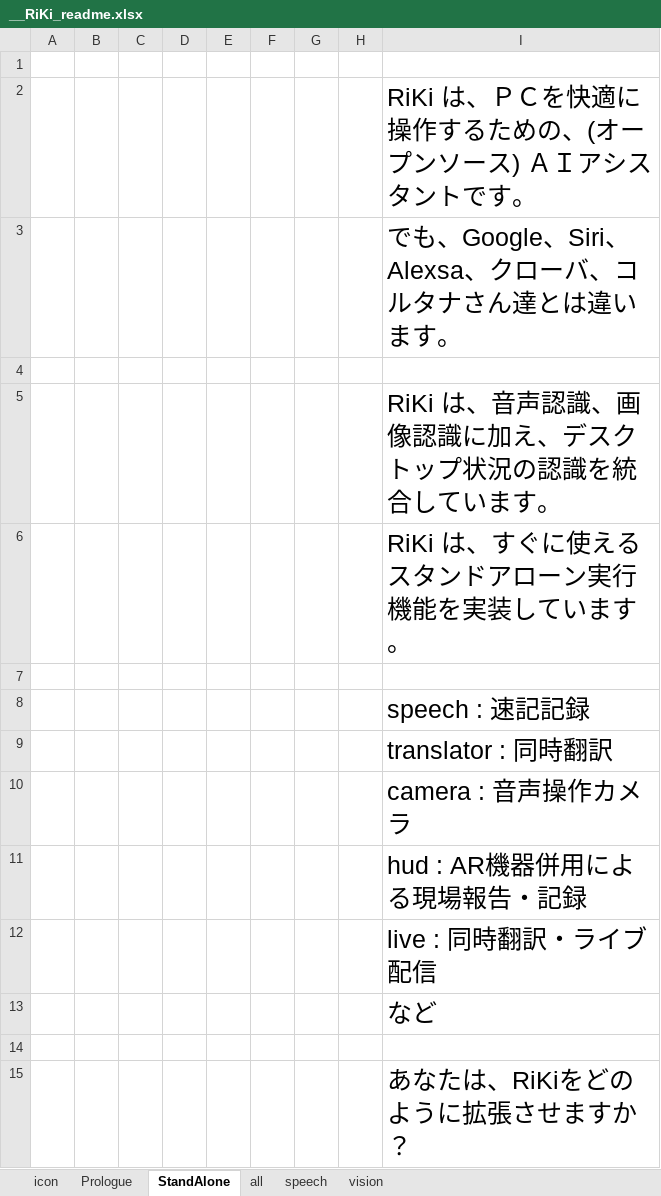
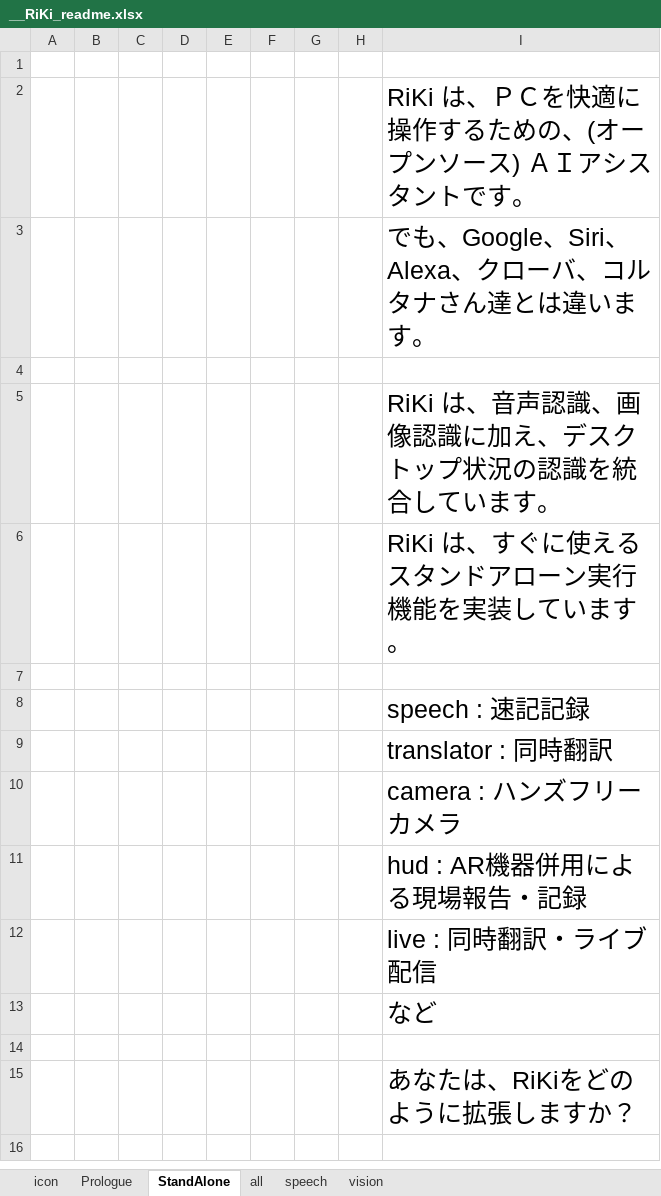
Before and after one commit to konsan1101/pycv5, an Excel workbook: __RiKi_readme.xlsx, sheet StandAlone, drawn as a sheet; values as stored, in another font and other column widths than the file's, no borders; charts and pictures not drawn; the diff names each change by its address in the sheet, - before the commit and + after, or states it on an @@ line.

Commit message:
Update __RiKi_readme.xlsx

```diff
--- a/__RiKi_readme.xlsx (sheet StandAlone)
+++ b/__RiKi_readme.xlsx (sheet StandAlone)
-I3: でも、Google、Siri、Alexsa、クローバ、コルタナさん達とは違います。
+I3: でも、Google、Siri、Alexa、クローバ、コルタナさん達とは違います。
-I10: camera : 音声操作カメラ
+I10: camera : ハンズフリーカメラ
-I15: あなたは、RiKiをどのように拡張させますか？
+I15: あなたは、RiKiをどのように拡張しますか？
```
Also changed, not shown: sheet Prologue.
